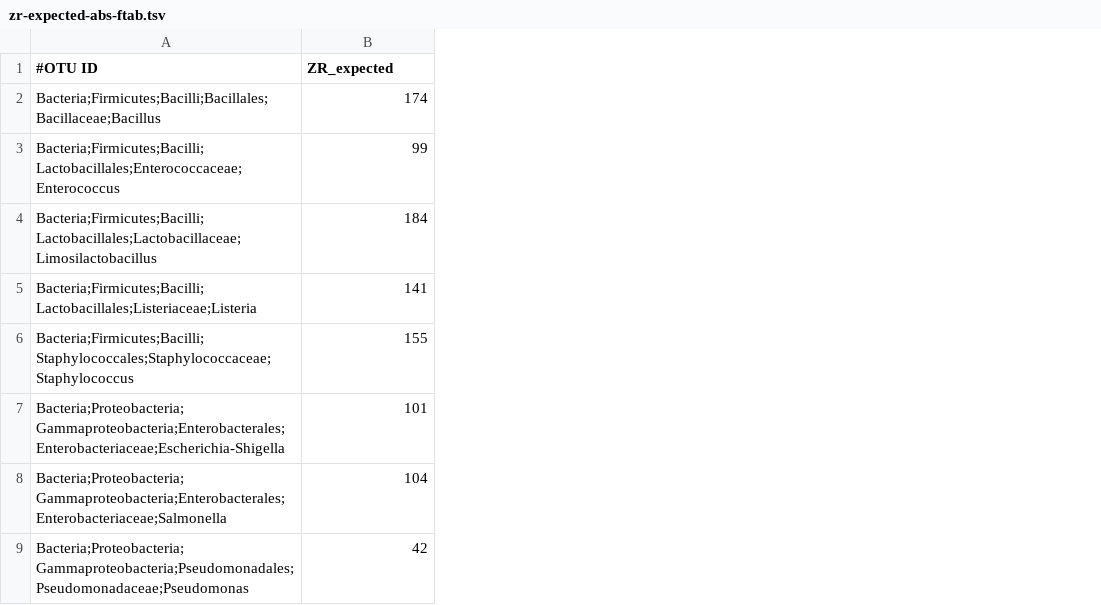
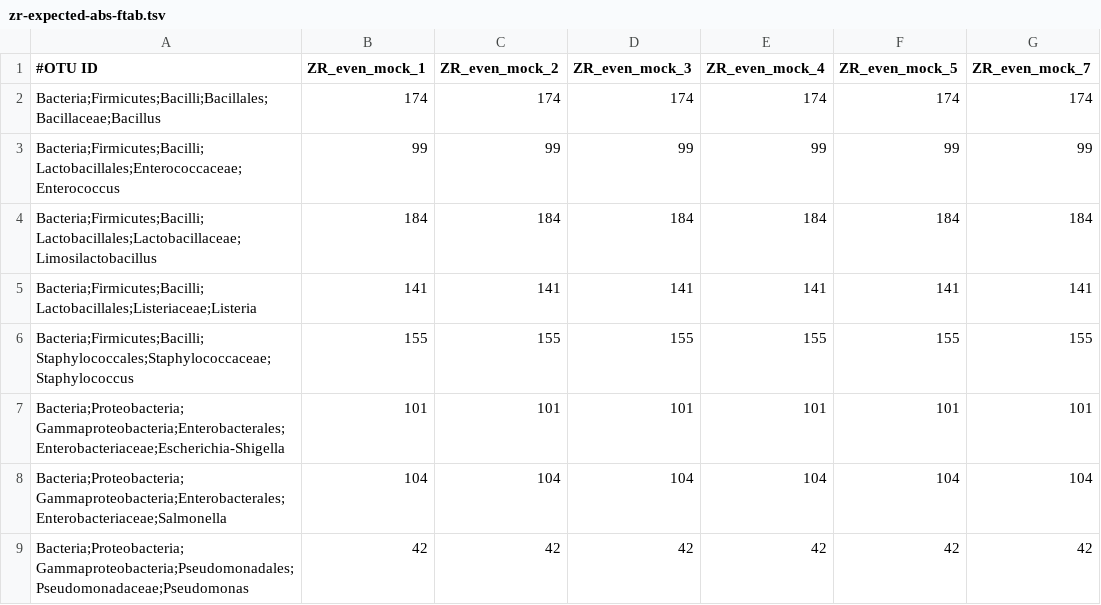
Before and after one commit to BIOR-LV/gut-flpp-2018, a TSV file: data/mock/zr-expected-abs-ftab.tsv, drawn as a sheet; the diff names each change by its address in the sheet, - before the commit and + after, or states it on an @@ line.

```diff
--- a/data/mock/zr-expected-abs-ftab.tsv
+++ b/data/mock/zr-expected-abs-ftab.tsv
+column C (ZR_even_mock_2), rows 2-9: 174 | 99 | 184 | 141 | 155 | 101 | 104 | 42
+column D (ZR_even_mock_3), rows 2-9: 174 | 99 | 184 | 141 | 155 | 101 | 104 | 42
+column E (ZR_even_mock_4), rows 2-9: 174 | 99 | 184 | 141 | 155 | 101 | 104 | 42
+column F (ZR_even_mock_5), rows 2-9: 174 | 99 | 184 | 141 | 155 | 101 | 104 | 42
+column G (ZR_even_mock_7), rows 2-9: 174 | 99 | 184 | 141 | 155 | 101 | 104 | 42
-B1: ZR_expected
+B1: ZR_even_mock_1
```
Also changed, not shown: data/mock/atcc-expected-abs-ftab.tsv, data/mock/atcc-expected-rel-ftab.tsv, 3 other files.
